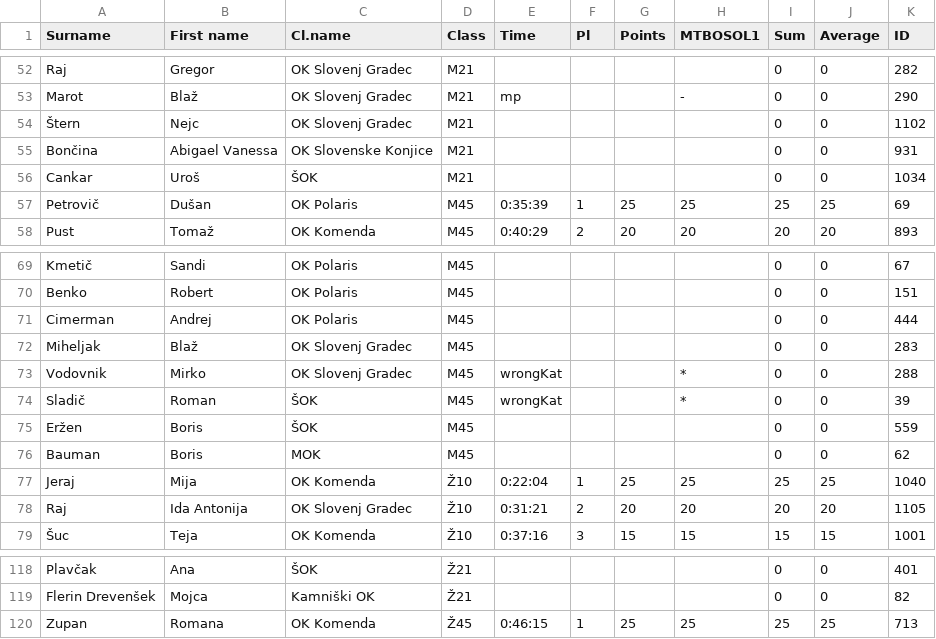
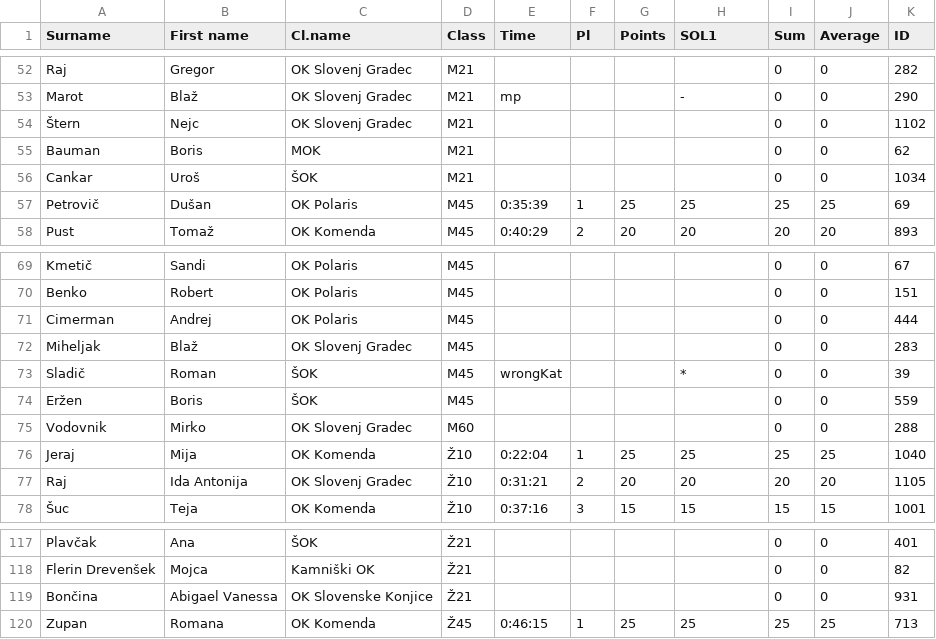
Before and after one commit to OZS-IT/MTBOSOL, a CSV file: Stanja racunana/MTBOSOL1.csv, drawn as a sheet; only a part is shown, gaps mark what is left out; removed rows and columns are numbered as before the commit, all else as after; the diff names each change by its address in the sheet, - before the commit and + after, or states it on an @@ line.

```diff
--- a/Stanja racunana/MTBOSOL1.csv
+++ b/Stanja racunana/MTBOSOL1.csv
-H1: MTBOSOL1
+H1: SOL1
-row 55: Bončina | Abigael Vanessa | OK Slovenske Konjice | M21 |  |  |  |  | 0 | 0 | 931
+row 55: Bauman | Boris | MOK | M21 |  |  |  |  | 0 | 0 | 62
-row 73: Vodovnik | Mirko | OK Slovenj Gradec | M45 | wrongKat |  |  | * | 0 | 0 | 288
-row 76: Bauman | Boris | MOK | M45 |  |  |  |  | 0 | 0 | 62
+row 75: Vodovnik | Mirko | OK Slovenj Gradec | M60 |  |  |  |  | 0 | 0 | 288
+row 119: Bončina | Abigael Vanessa | OK Slovenske Konjice | Ž21 |  |  |  |  | 0 | 0 | 931
```
Also changed, not shown: Registracije/registracije2.csv, Stanja racunana/MTBOSOL2.csv, 6 other files.
